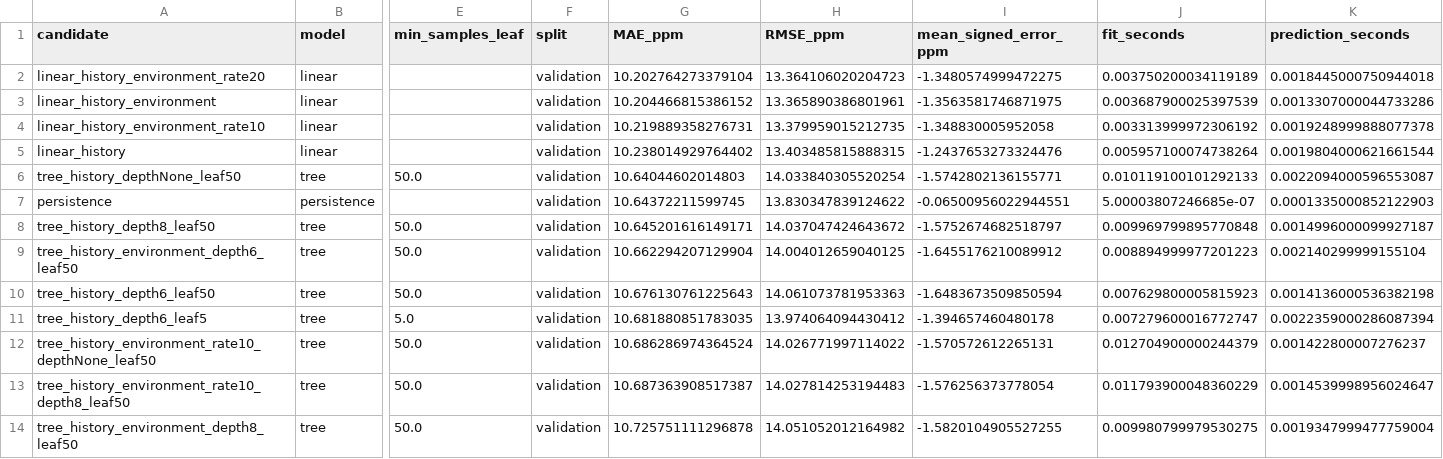
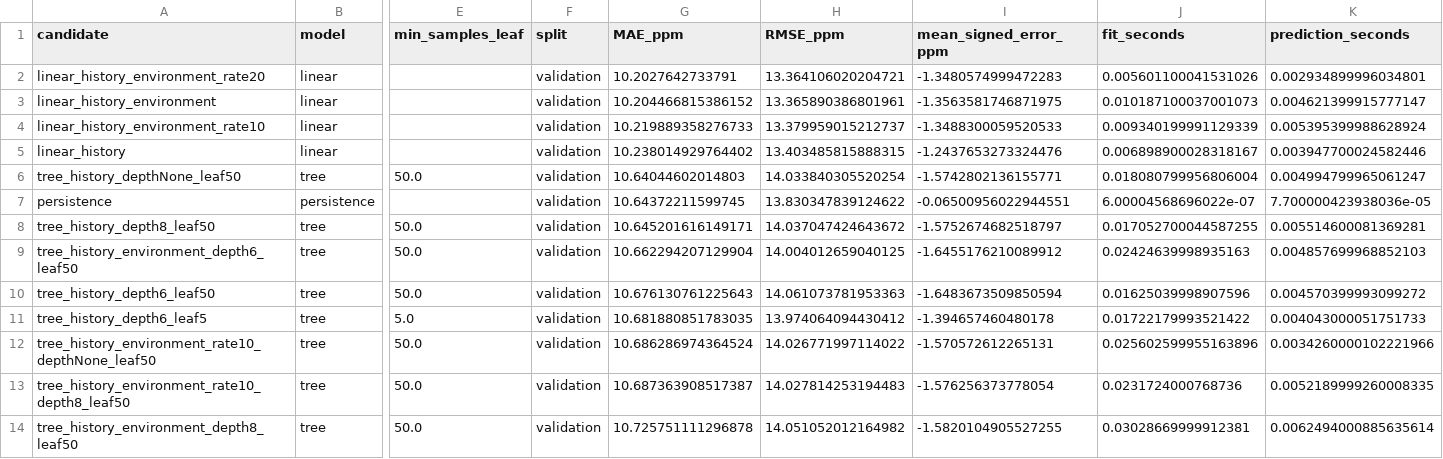
Before and after one commit to ericzhu227/MMA3001-Eric-Zhu, a CSV file: model_results/validation_ranking.csv, drawn as a sheet; only a part is shown, gaps mark what is left out; the diff covers the shown part only; the diff names each change by its address in the sheet, - before the commit and + after, or states it on an @@ line.

```diff
--- a/model_results/validation_ranking.csv
+++ b/model_results/validation_ranking.csv
-G2 (MAE_ppm): 10.202764273379104
+G2 (MAE_ppm): 10.2027642733791
-H2 (RMSE_ppm): 13.364106020204723
+H2 (RMSE_ppm): 13.364106020204721
-I2 (mean_signed_error_ppm): -1.3480574999472275
+I2 (mean_signed_error_ppm): -1.3480574999472283
-J2 (fit_seconds): 0.003750200034119189
+J2 (fit_seconds): 0.005601100041531026
-K2 (prediction_seconds): 0.0018445000750944018
+K2 (prediction_seconds): 0.002934899996034801
-J3 (fit_seconds): 0.003687900025397539
+J3 (fit_seconds): 0.010187100037001073
-K3 (prediction_seconds): 0.0013307000044733286
+K3 (prediction_seconds): 0.004621399915777147
-G4 (MAE_ppm): 10.219889358276731
+G4 (MAE_ppm): 10.219889358276733
-H4 (RMSE_ppm): 13.379959015212735
+H4 (RMSE_ppm): 13.379959015212737
-I4 (mean_signed_error_ppm): -1.348830005952058
+I4 (mean_signed_error_ppm): -1.3488300059520533
-J4 (fit_seconds): 0.003313999972306192
+J4 (fit_seconds): 0.009340199991129339
-K4 (prediction_seconds): 0.0019248999888077378
+K4 (prediction_seconds): 0.005395399988628924
-J5 (fit_seconds): 0.005957100074738264
+J5 (fit_seconds): 0.006898900028318167
-K5 (prediction_seconds): 0.0019804000621661544
+K5 (prediction_seconds): 0.003947700024582446
-J6 (fit_seconds): 0.010119100101292133
+J6 (fit_seconds): 0.018080799956806004
-K6 (prediction_seconds): 0.0022094000596553087
+K6 (prediction_seconds): 0.004994799965061247
-J7 (fit_seconds): 5.00003807246685e-07
+J7 (fit_seconds): 6.00004568696022e-07
-K7 (prediction_seconds): 0.0001335000852122903
+K7 (prediction_seconds): 7.700000423938036e-05
-J8 (fit_seconds): 0.009969799895770848
+J8 (fit_seconds): 0.017052700044587255
-K8 (prediction_seconds): 0.0014996000099927187
+K8 (prediction_seconds): 0.005514600081369281
-J9 (fit_seconds): 0.008894999977201223
+J9 (fit_seconds): 0.02424639998935163
-K9 (prediction_seconds): 0.002140299999155104
+K9 (prediction_seconds): 0.004857699968852103
-J10 (fit_seconds): 0.007629800005815923
+J10 (fit_seconds): 0.01625039998907596
-K10 (prediction_seconds): 0.0014136000536382198
+K10 (prediction_seconds): 0.004570399993099272
-J11 (fit_seconds): 0.007279600016772747
+J11 (fit_seconds): 0.01722179993521422
-K11 (prediction_seconds): 0.0022359000286087394
+K11 (prediction_seconds): 0.004043000051751733
-J12 (fit_seconds): 0.012704900000244379
+J12 (fit_seconds): 0.025602599955163896
-K12 (prediction_seconds): 0.001422800007276237
+K12 (prediction_seconds): 0.0034260000102221966
-J13 (fit_seconds): 0.011793900048360229
+J13 (fit_seconds): 0.0231724000768736
-K13 (prediction_seconds): 0.0014539998956024647
+K13 (prediction_seconds): 0.0052189999260008335
-J14 (fit_seconds): 0.009980799979530275
+J14 (fit_seconds): 0.03028669999912381
-K14 (prediction_seconds): 0.0019347999477759004
+K14 (prediction_seconds): 0.0062494000885635614
```
Also changed, not shown: 104 edited cells elsewhere in this file, model_results/final_test_metrics.csv, model_results/final_test_predictions.csv, 17 other files.
